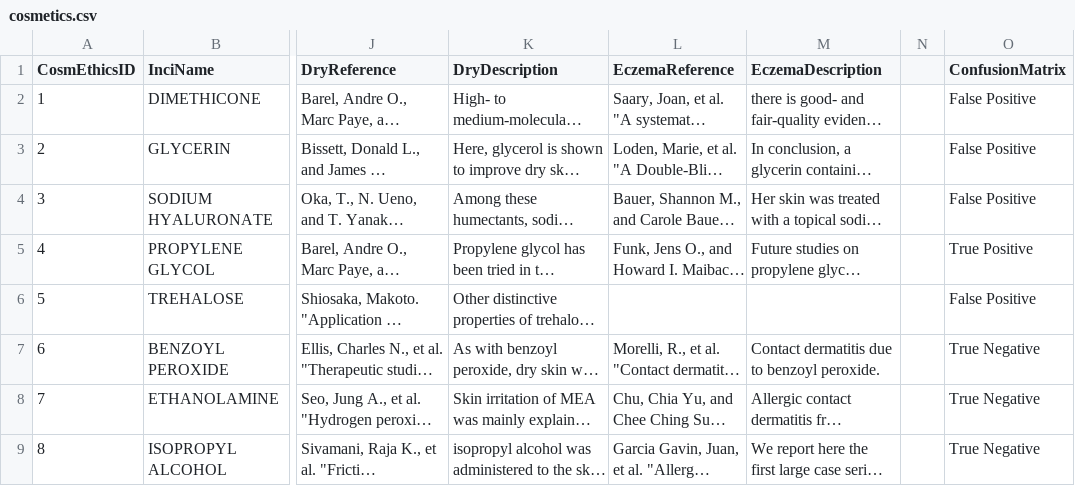
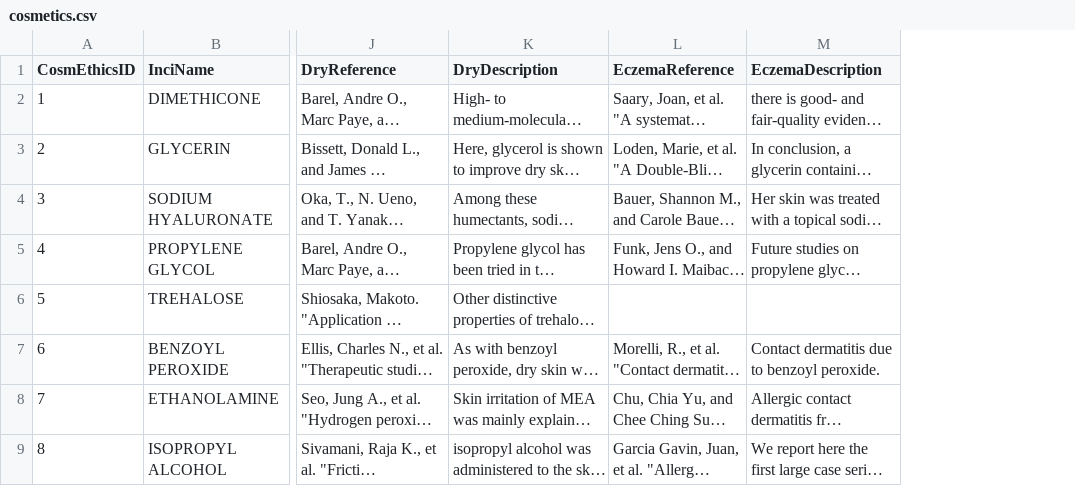
Before and after one commit to burun/Cosmetics-database-for-dry-skin, a CSV file: cosmetics.csv, drawn as a sheet; only a part is shown, gaps mark what is left out; long unchanged cells end in …; the diff names each change by its address in the sheet, - before the commit and + after, or states it on an @@ line.

Commit message:
Use column "DryPositive" and column "Eczema" to determine the value of ingredients property to dry skin and Eczema

```diff
--- a/cosmetics.csv
+++ b/cosmetics.csv
-column N, empty
-column O (ConfusionMatrix), rows 2-9: False Positive | False Positive | False Positive | True Positive | False Positive | True Negative | True Negative | True Negative
```
Also changed, not shown: 3 other files.
